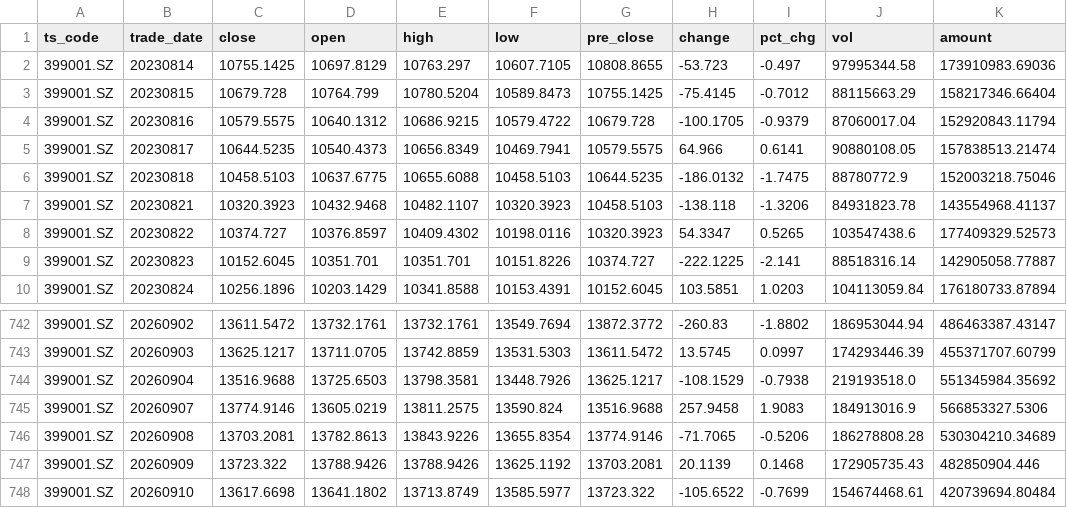
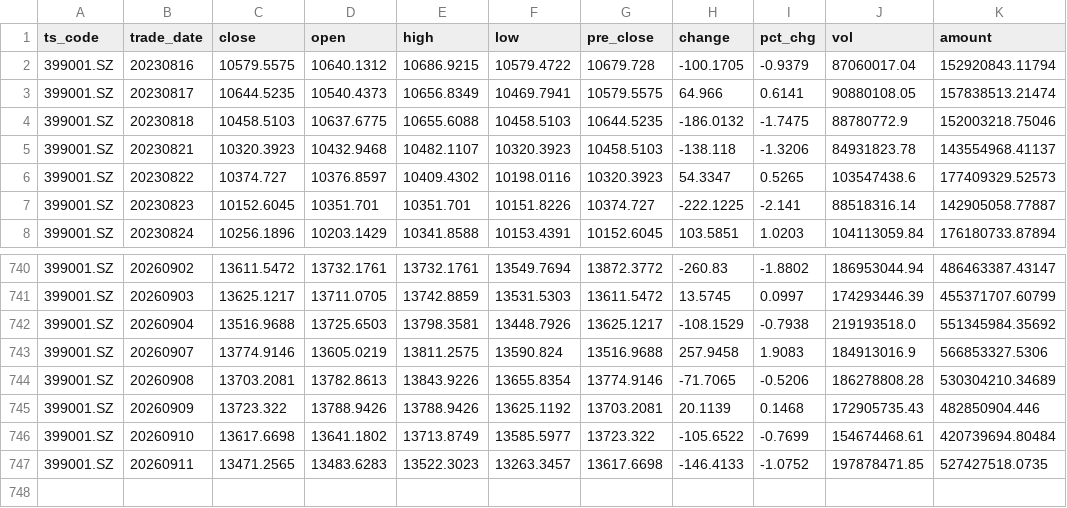
Before and after one commit to mountainguan/Chanlun_Tutor, a CSV file: data/fund_tracker_cache/custom_indexes/399001_SZ.csv, drawn as a sheet; only a part is shown, gaps mark what is left out.

```diff
--- a/data/fund_tracker_cache/custom_indexes/399001_SZ.csv
+++ b/data/fund_tracker_cache/custom_indexes/399001_SZ.csv
@@ -1,4 +1,2 @@
 ts_code,trade_date,close,open,high,low,pre_close,change,pct_chg,vol,amount
-399001.SZ,20230814,10755.1425,10697.8129,10763.297,10607.7105,10808.8655,-53.723,-0.497,97995344.58,173910983.69036
-399001.SZ,20230815,10679.728,10764.799,10780.5204,10589.8473,10755.1425,-75.4145,-0.7012,88115663.29,158217346.66404
 399001.SZ,20230816,10579.5575,10640.1312,10686.9215,10579.4722,10679.728,-100.1705,-0.9379,87060017.04,152920843.11794
@@ -748 +746,2 @@ ts_code,trade_date,close,open,high,low,pre_close,change,pct_chg,vol,amount
 399001.SZ,20260910,13617.6698,13641.1802,13713.8749,13585.5977,13723.322,-105.6522,-0.7699,154674468.61,420739694.80484
+399001.SZ,20260911,13471.2565,13483.6283,13522.3023,13263.3457,13617.6698,-146.4133,-1.0752,197878471.85,527427518.0735
```
Also changed, not shown: data/fund_tracker_cache/custom_indexes/000001_SH.csv, data/fund_tracker_cache/indexes/000001_SH.csv, 38 other files.
